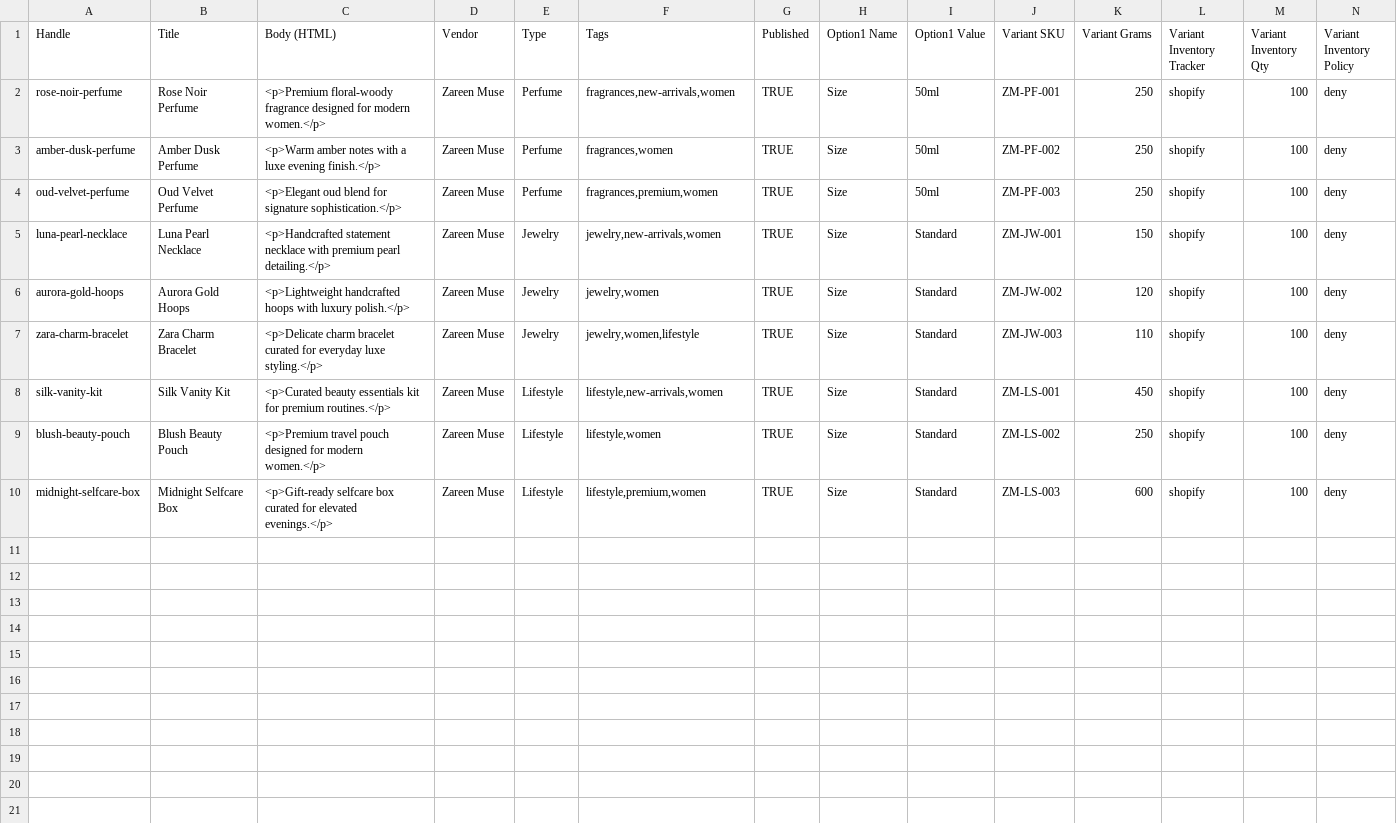
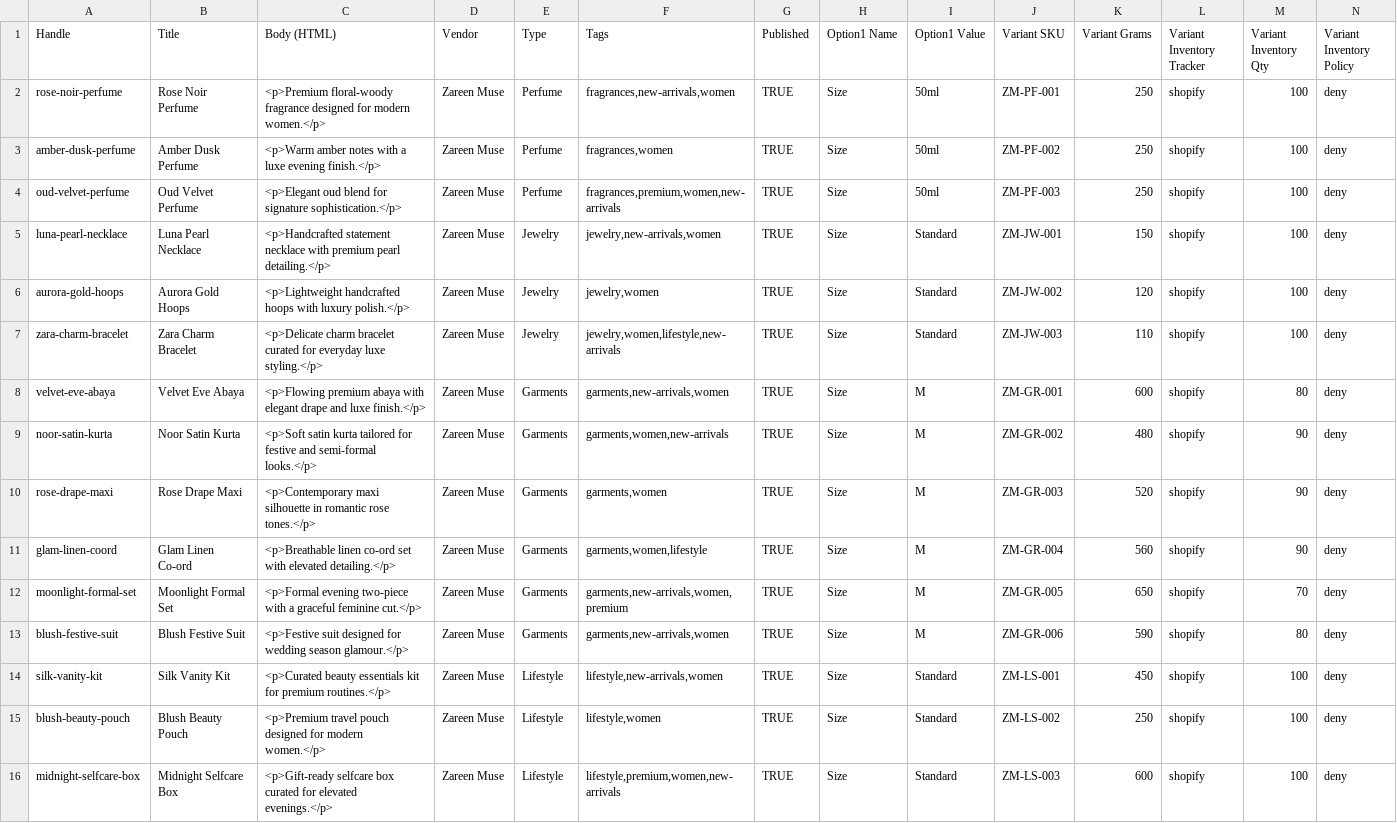
Before and after one commit to Haider899/My-Shopify, a CSV file: dummy-products-zareen-muse.csv, drawn as a sheet; only a part is shown; addresses are those after the commit; rows hold the shown columns only; the diff names each change by its address in the sheet, - before the commit and + after, or states it on an @@ line.

Commit message:
Redesign luxury navbar and add fashion new-arrivals dummy catalog

```diff
--- a/dummy-products-zareen-muse.csv
+++ b/dummy-products-zareen-muse.csv
-F4 (Tags): fragrances,premium,women
+F4 (Tags): fragrances,premium,women,new-arrivals
-F7 (Tags): jewelry,women,lifestyle
+F7 (Tags): jewelry,women,lifestyle,new-arrivals
+row 8: velvet-eve-abaya | Velvet Eve Abaya | <p>Flowing premium abaya with elegant drape and luxe finish.</p> | Zareen Muse | Garments | garments,new-arrivals,women | TRUE | Size | M | ZM-GR-001 | 600 | shopify | 80 | deny
+row 9: noor-satin-kurta | Noor Satin Kurta | <p>Soft satin kurta tailored for festive and semi-formal looks.</p> | Zareen Muse | Garments | garments,women,new-arrivals | TRUE | Size | M | ZM-GR-002 | 480 | shopify | 90 | deny
+row 10: rose-drape-maxi | Rose Drape Maxi | <p>Contemporary maxi silhouette in romantic rose tones.</p> | Zareen Muse | Garments | garments,women | TRUE | Size | M | ZM-GR-003 | 520 | shopify | 90 | deny
+row 11: glam-linen-coord | Glam Linen Co-ord | <p>Breathable linen co-ord set with elevated detailing.</p> | Zareen Muse | Garments | garments,women,lifestyle | TRUE | Size | M | ZM-GR-004 | 560 | shopify | 90 | deny
+row 12: moonlight-formal-set | Moonlight Formal Set | <p>Formal evening two-piece with a graceful feminine cut.</p> | Zareen Muse | Garments | garments,new-arrivals,women,premium | TRUE | Size | M | ZM-GR-005 | 650 | shopify | 70 | deny
+row 13: blush-festive-suit | Blush Festive Suit | <p>Festive suit designed for wedding season glamour.</p> | Zareen Muse | Garments | garments,new-arrivals,women | TRUE | Size | M | ZM-GR-006 | 590 | shopify | 80 | deny
-F16 (Tags): lifestyle,premium,women
+F16 (Tags): lifestyle,premium,women,new-arrivals
```
Also changed, not shown: 9 other files.
